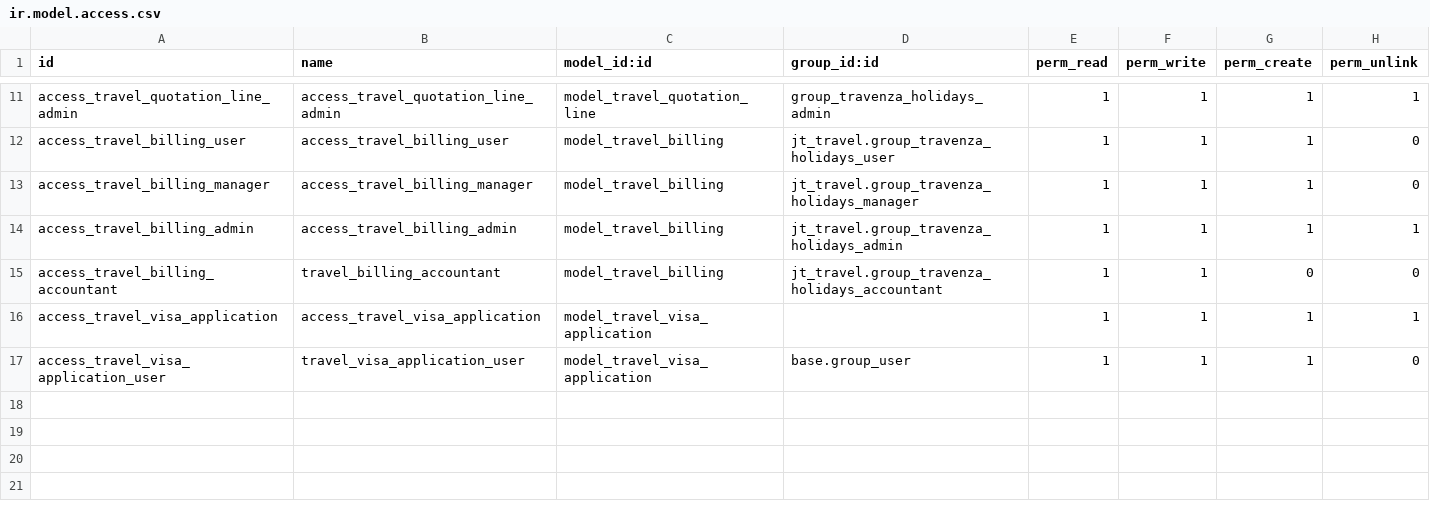
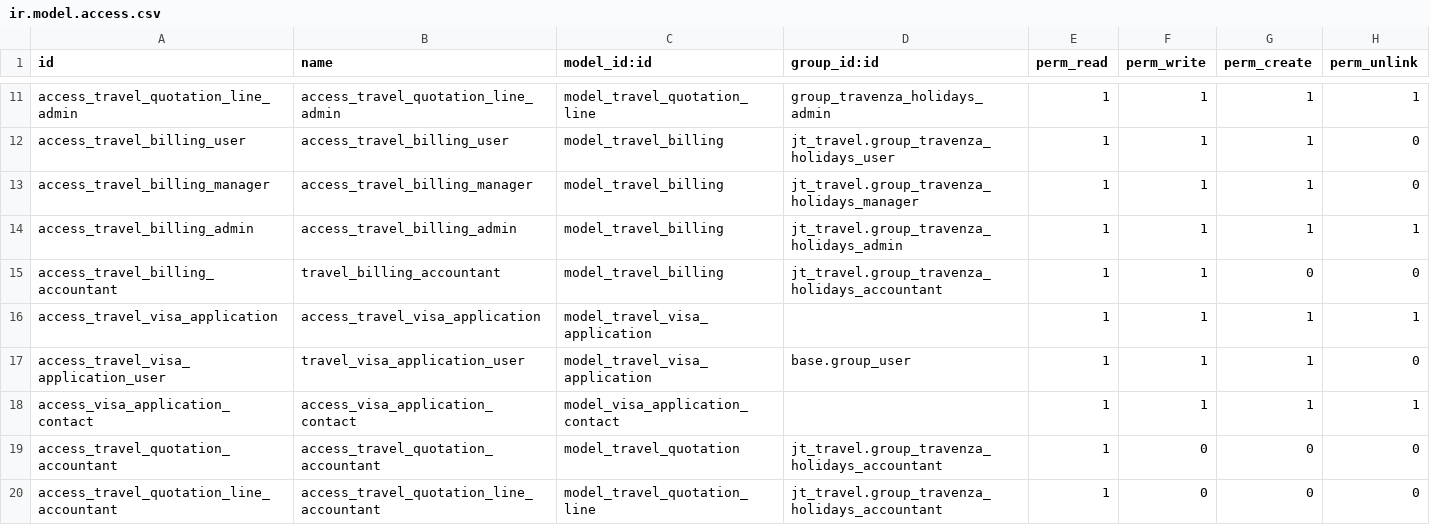
Before and after one commit to JupicalTech/travenza, a CSV file: jt_travel/security/ir.model.access.csv, drawn as a sheet; only a part is shown, gaps mark what is left out; the diff names each change by its address in the sheet, - before the commit and + after, or states it on an @@ line.

```diff
--- a/jt_travel/security/ir.model.access.csv
+++ b/jt_travel/security/ir.model.access.csv
+row 18: access_visa_application_contact | access_visa_application_contact | model_visa_application_contact |  | 1 | 1 | 1 | 1
+row 19: access_travel_quotation_accountant | access_travel_quotation_accountant | model_travel_quotation | jt_travel.group_travenza_holidays_accountant | 1 | 0 | 0 | 0
+row 20: access_travel_quotation_line_accountant | access_travel_quotation_line_accountant | model_travel_quotation_line | jt_travel.group_travenza_holidays_accountant | 1 | 0 | 0 | 0
```
Also changed, not shown: 16 other files.
